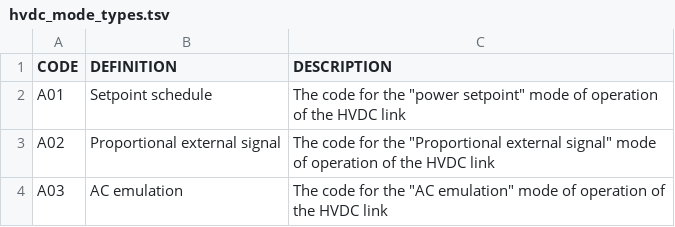
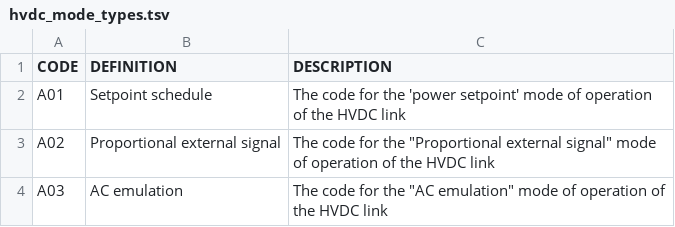
Before and after one commit to krose/entsoeapi, a TSV file: data-raw/hvdc_mode_types.tsv, drawn as a sheet.

Commit message:
Update hvdc_mode_types.tsv
double quotes replaced by single quotes

```diff
--- a/data-raw/hvdc_mode_types.tsv
+++ b/data-raw/hvdc_mode_types.tsv
@@ -1,3 +1,3 @@
 CODE	DEFINITION	DESCRIPTION
-A01	Setpoint schedule	The code for the "power setpoint" mode of operation of the HVDC link
+A01	Setpoint schedule	The code for the 'power setpoint' mode of operation of the HVDC link
 A02	Proportional external signal	The code for the "Proportional external signal" mode of operation of the HVDC link
```
